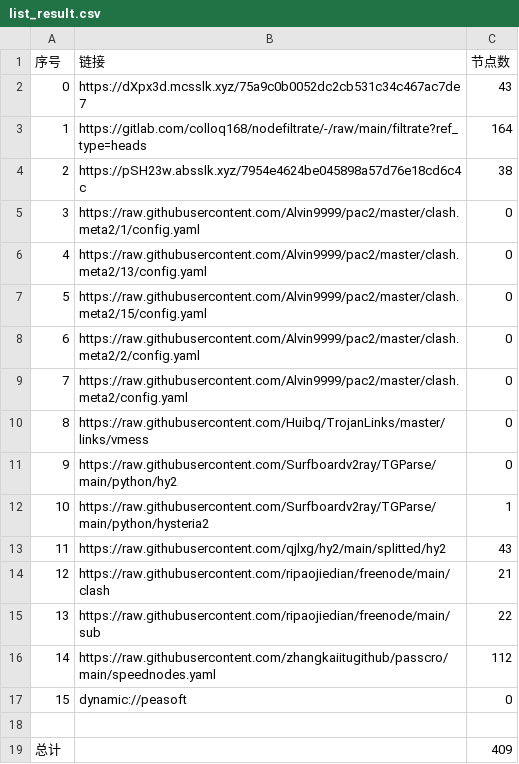
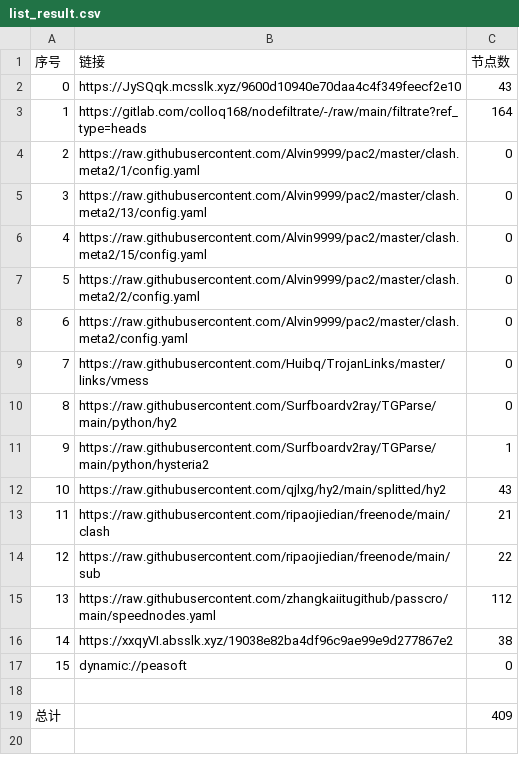
Before and after one commit to aee1996a/NoMoreWalls, a CSV file: list_result.csv, drawn as a sheet; removed rows and columns are numbered as before the commit, all else as after; the diff names each change by its address in the sheet, - before the commit and + after, or states it on an @@ line.

```diff
--- a/list_result.csv
+++ b/list_result.csv
-B2 (链接): https://dXpx3d.mcsslk.xyz/75a9c0b0052dc2cb531c34c467ac7de7
+B2 (链接): https://JySQqk.mcsslk.xyz/9600d10940e70daa4c4f349feecf2e10
-row 4: 2 | https://pSH23w.absslk.xyz/7954e4624be045898a57d76e18cd6c4c | 38
@@ column A (序号) renumbered between rows 4 and 15 @@
+row 16: 14 | https://xxqyVI.absslk.xyz/19038e82ba4df96c9ae99e9d277867e2 | 38
```
Also changed, not shown: 32 other files.
